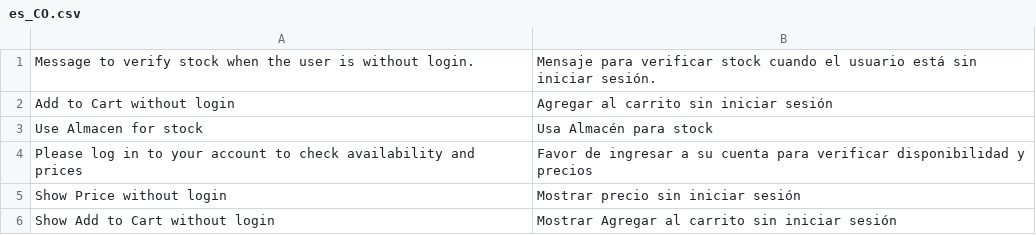
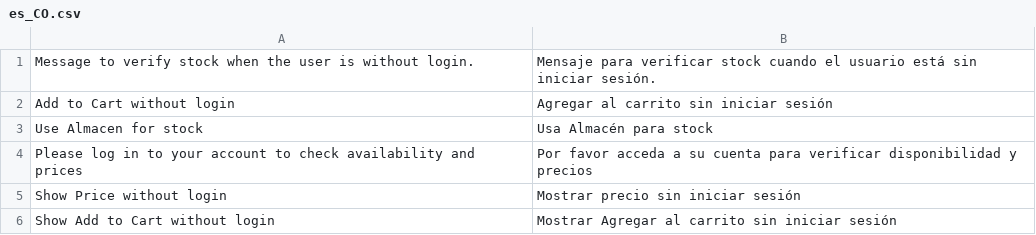
Before and after one commit to marcgentocapacitacion/milan, a CSV file: app/code/Wagento/Catalog/i18n/es_CO.csv, drawn as a sheet.

Commit message:
Add translation for non-logged stock verify mesage [BM-208]

```diff
--- a/app/code/Wagento/Catalog/i18n/es_CO.csv
+++ b/app/code/Wagento/Catalog/i18n/es_CO.csv
@@ -3,3 +3,3 @@
 "Use Almacen for stock", "Usa Almacén para stock"
-"Please log in to your account to check availability and prices","Favor de ingresar a su cuenta para verificar disponibilidad y precios"
+"Please log in to your account to check availability and prices","Por favor acceda a su cuenta para verificar disponibilidad y precios"
 "Show Price without login","Mostrar precio sin iniciar sesión"
```
Also changed, not shown: 2 other files.
